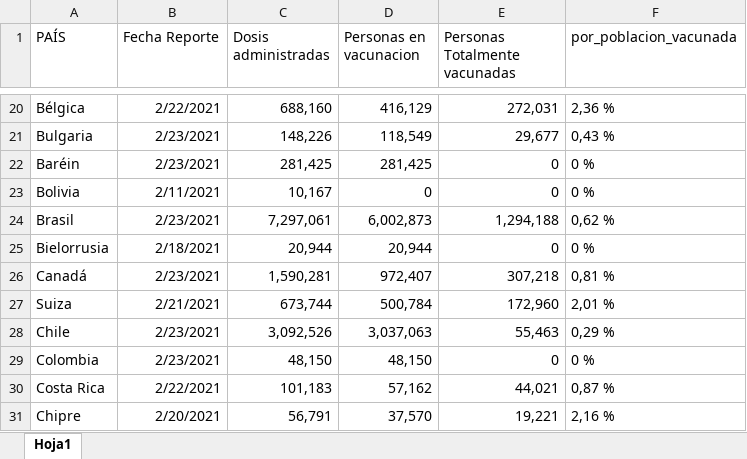
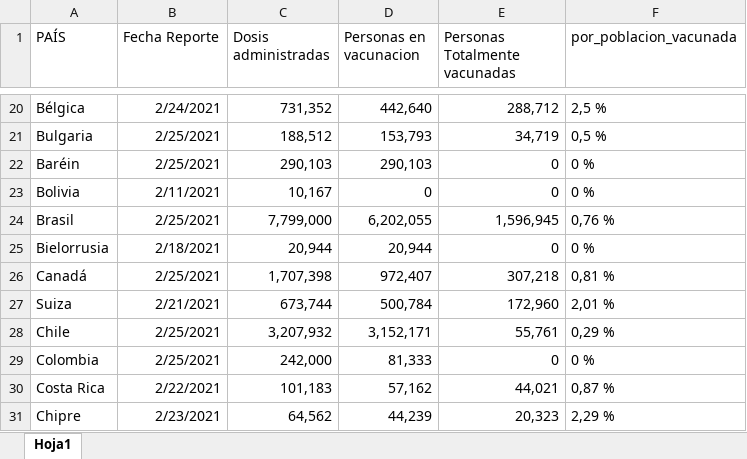
Before and after one commit to hector-urquijo/Vacunaci-n-covid, an Excel workbook: data_vacunacion.xlsx, sheet Hoja1, drawn as a sheet; only a part is shown, gaps mark what is left out; values as stored, in another font and other column widths than the file's, no borders; the diff covers the shown part only; the diff names each change by its address in the sheet, - before the commit and + after, or states it on an @@ line.

```diff
--- a/data_vacunacion.xlsx (sheet Hoja1)
+++ b/data_vacunacion.xlsx (sheet Hoja1)
-B20 (Fecha Reporte): 2/22/2021
+B20 (Fecha Reporte): 2/24/2021
-C20 (Dosis administradas): 688,160
+C20 (Dosis administradas): 731,352
-D20 (Personas en vacunacion): 416,129
+D20 (Personas en vacunacion): 442,640
-E20 (Personas Totalmente vacunadas): 272,031
+E20 (Personas Totalmente vacunadas): 288,712
-F20 (por_poblacion_vacunada): 2,36 %
+F20 (por_poblacion_vacunada): 2,5 %
-B21:B22 (Fecha Reporte): 2/23/2021
+B21:B22 (Fecha Reporte): 2/25/2021
-C21 (Dosis administradas): 148,226
+C21 (Dosis administradas): 188,512
-D21 (Personas en vacunacion): 118,549
+D21 (Personas en vacunacion): 153,793
-E21 (Personas Totalmente vacunadas): 29,677
+E21 (Personas Totalmente vacunadas): 34,719
-F21 (por_poblacion_vacunada): 0,43 %
+F21 (por_poblacion_vacunada): 0,5 %
-C22 (Dosis administradas): 281,425
+C22 (Dosis administradas): 290,103
-D22 (Personas en vacunacion): 281,425
+D22 (Personas en vacunacion): 290,103
-B24 (Fecha Reporte): 2/23/2021
+B24 (Fecha Reporte): 2/25/2021
-C24 (Dosis administradas): 7,297,061
+C24 (Dosis administradas): 7,799,000
-D24 (Personas en vacunacion): 6,002,873
+D24 (Personas en vacunacion): 6,202,055
-E24 (Personas Totalmente vacunadas): 1,294,188
+E24 (Personas Totalmente vacunadas): 1,596,945
-F24 (por_poblacion_vacunada): 0,62 %
+F24 (por_poblacion_vacunada): 0,76 %
-B26 (Fecha Reporte): 2/23/2021
+B26 (Fecha Reporte): 2/25/2021
-C26 (Dosis administradas): 1,590,281
+C26 (Dosis administradas): 1,707,398
-B28:B29 (Fecha Reporte): 2/23/2021
+B28:B29 (Fecha Reporte): 2/25/2021
-C28 (Dosis administradas): 3,092,526
+C28 (Dosis administradas): 3,207,932
-D28 (Personas en vacunacion): 3,037,063
+D28 (Personas en vacunacion): 3,152,171
-E28 (Personas Totalmente vacunadas): 55,463
+E28 (Personas Totalmente vacunadas): 55,761
-C29 (Dosis administradas): 48,150
+C29 (Dosis administradas): 242,000
-D29 (Personas en vacunacion): 48,150
+D29 (Personas en vacunacion): 81,333
-B31 (Fecha Reporte): 2/20/2021
+B31 (Fecha Reporte): 2/23/2021
-C31 (Dosis administradas): 56,791
+C31 (Dosis administradas): 64,562
-D31 (Personas en vacunacion): 37,570
+D31 (Personas en vacunacion): 44,239
-E31 (Personas Totalmente vacunadas): 19,221
+E31 (Personas Totalmente vacunadas): 20,323
-F31 (por_poblacion_vacunada): 2,16 %
+F31 (por_poblacion_vacunada): 2,29 %
```
Also changed, not shown: 2 added rows and 236 edited cells elsewhere in this sheet, 8 other files.
